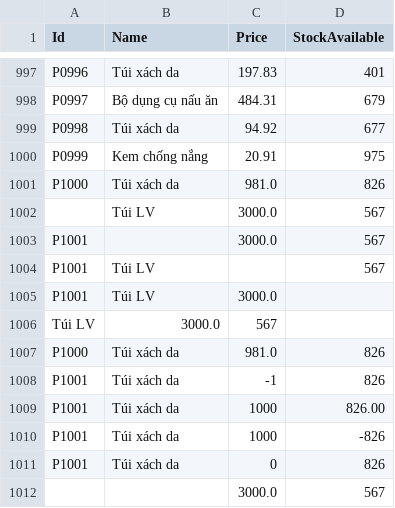
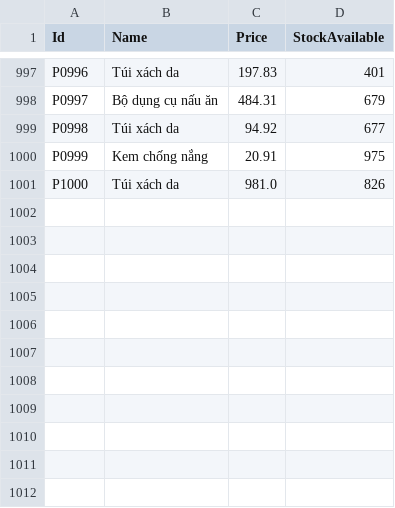
Before and after one commit to bnsfbnn/CSVPracticeConsoleApp, a CSV file: files/input-files/products.origin.csv, drawn as a sheet; only a part is shown, gaps mark what is left out; the diff names each change by its address in the sheet, - before the commit and + after, or states it on an @@ line.

```diff
--- a/files/input-files/products.origin.csv
+++ b/files/input-files/products.origin.csv
-row 1002:  | Túi LV | 3000.0 | 567
-row 1003: P1001 |  | 3000.0 | 567
-row 1004: P1001 | Túi LV |  | 567
-row 1005: P1001 | Túi LV | 3000.0
-row 1006: Túi LV | 3000.0 | 567
-row 1007: P1000 | Túi xách da | 981.0 | 826
-row 1008: P1001 | Túi xách da | -1 | 826
-row 1009: P1001 | Túi xách da | 1000 | 826.00
-row 1010: P1001 | Túi xách da | 1000 | -826
-row 1011: P1001 | Túi xách da | 0 | 826
-row 1012:  |  | 3000.0 | 567
```
Also changed, not shown: files/input-files/customers.origin.csv, files/input-files/orders.origin.csv, 8 other files.
